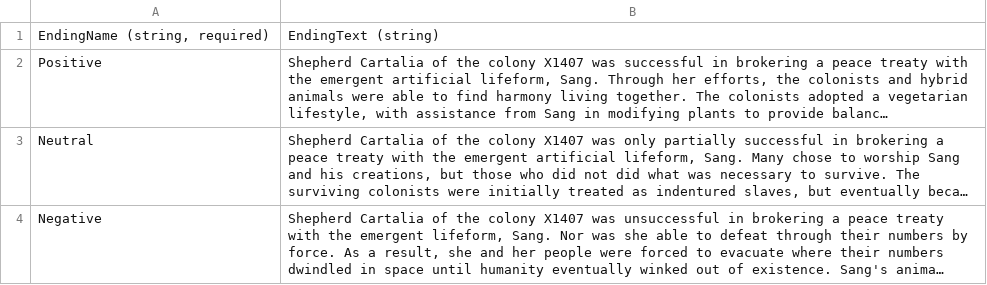
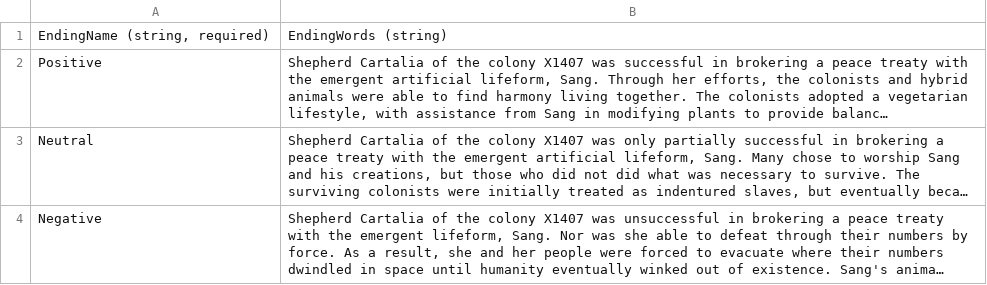
Before and after one commit to Cabrill/AbbatoirIntergrade, a CSV file: AI/AbbatoirIntergrade/AbbatoirIntergrade/Content/Screens/EndingScreen/EndingText.csv, drawn as a sheet; long unchanged cells end in …; the diff names each change by its address in the sheet, - before the commit and + after, or states it on an @@ line.

```diff
--- a/AI/AbbatoirIntergrade/AbbatoirIntergrade/Content/Screens/EndingScreen/EndingText.csv
+++ b/AI/AbbatoirIntergrade/AbbatoirIntergrade/Content/Screens/EndingScreen/EndingText.csv
-B1: EndingText (string)
+B1: EndingWords (string)
```
Also changed, not shown: AI/AbbatoirIntergrade/AbbatoirIntergrade/Content/Entities/Enemies/Enemy_Attributes.csv, 41 other files.
